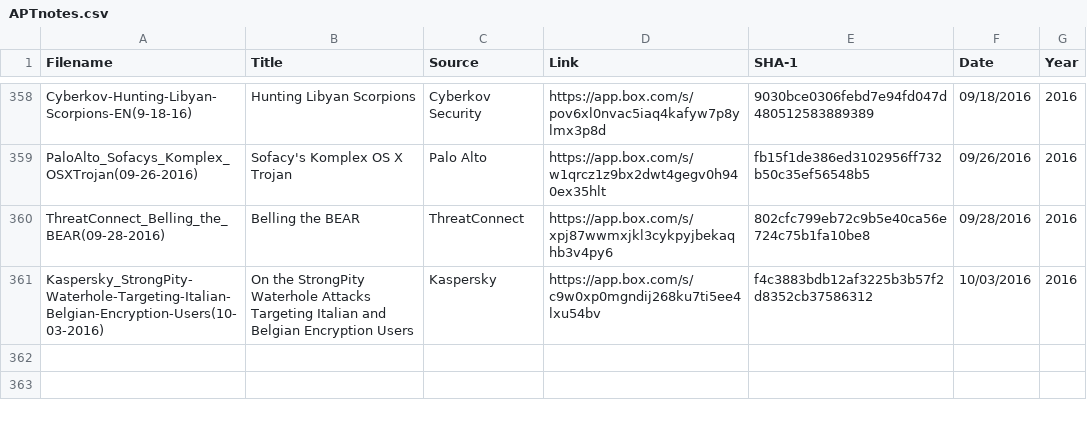
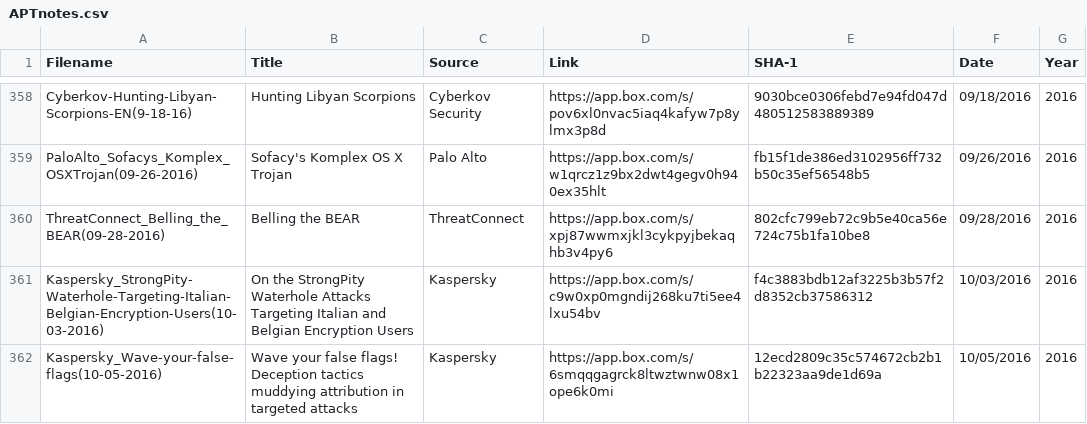
Before and after one commit to aptnotes/data, a CSV file: APTnotes.csv, drawn as a sheet; only a part is shown, gaps mark what is left out; the diff names each change by its address in the sheet, - before the commit and + after, or states it on an @@ line.

Commit message:
Add Kaspersky's report on deception tactics
Fixes #51

```diff
--- a/APTnotes.csv
+++ b/APTnotes.csv
+row 362: Kaspersky_Wave-your-false-flags(10-05-2016) | Wave your false flags! Deception tactics muddying attribution in targeted attacks | Kaspersky | https://app.box.com/s/6smqqgagrck8ltwztwnw08x1ope6k0mi | 12ecd2809c35c574672cb2b1b22323aa9de1d69a | 10/05/2016 | 2016
```
Also changed, not shown: 1 other file.
